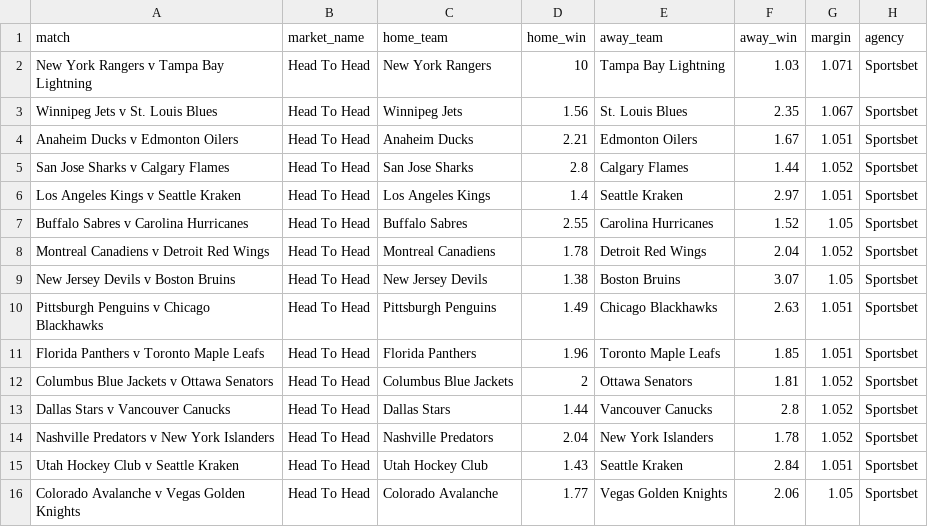
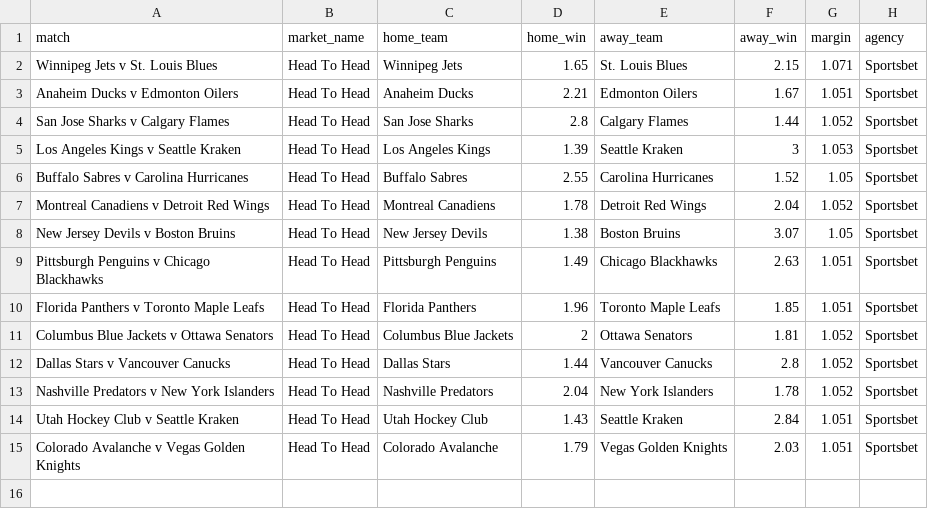
Before and after one commit to jamesbrown1417/NHL, a CSV file: Data/scraped_odds/sportsbet_h2h.csv, drawn as a sheet.

```diff
--- a/Data/scraped_odds/sportsbet_h2h.csv
+++ b/Data/scraped_odds/sportsbet_h2h.csv
@@ -1,7 +1,6 @@
 match,market_name,home_team,home_win,away_team,away_win,margin,agency
-New York Rangers v Tampa Bay Lightning,Head To Head,New York Rangers,10,Tampa Bay Lightning,1.03,1.071,Sportsbet
-Winnipeg Jets v St. Louis Blues,Head To Head,Winnipeg Jets,1.56,St. Louis Blues,2.35,1.067,Sportsbet
+Winnipeg Jets v St. Louis Blues,Head To Head,Winnipeg Jets,1.65,St. Louis Blues,2.15,1.071,Sportsbet
 Anaheim Ducks v Edmonton Oilers,Head To Head,Anaheim Ducks,2.21,Edmonton Oilers,1.67,1.051,Sportsbet
 San Jose Sharks v Calgary Flames,Head To Head,San Jose Sharks,2.8,Calgary Flames,1.44,1.052,Sportsbet
-Los Angeles Kings v Seattle Kraken,Head To Head,Los Angeles Kings,1.4,Seattle Kraken,2.97,1.051,Sportsbet
+Los Angeles Kings v Seattle Kraken,Head To Head,Los Angeles Kings,1.39,Seattle Kraken,3,1.053,Sportsbet
 Buffalo Sabres v Carolina Hurricanes,Head To Head,Buffalo Sabres,2.55,Carolina Hurricanes,1.52,1.05,Sportsbet
@@ -15,2 +14,2 @@ Nashville Predators v New York Islanders,Head To Head,Nashville Predators,2.04,N
 Utah Hockey Club v Seattle Kraken,Head To Head,Utah Hockey Club,1.43,Seattle Kraken,2.84,1.051,Sportsbet
-Colorado Avalanche v Vegas Golden Knights,Head To Head,Colorado Avalanche,1.77,Vegas Golden Knights,2.06,1.05,Sportsbet
+Colorado Avalanche v Vegas Golden Knights,Head To Head,Colorado Avalanche,1.79,Vegas Golden Knights,2.03,1.051,Sportsbet
```
Also changed, not shown: Data/BET365_HTML/urls.csv, Data/scraped_odds/neds_player_assists.csv, 34 other files.
